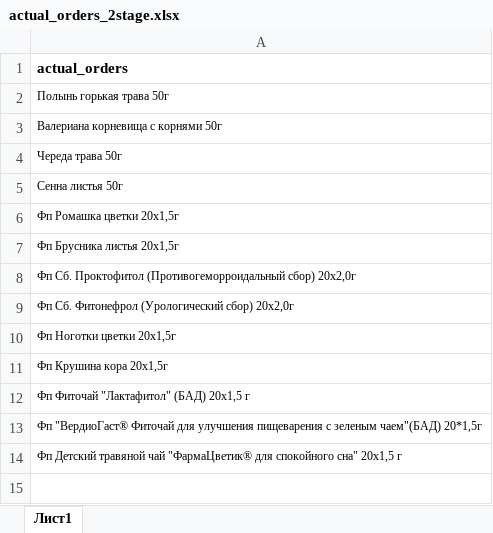
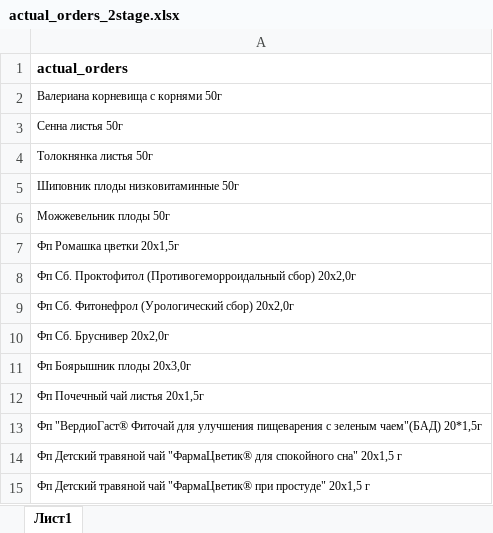
Before and after one commit to andreykoz82/StockAnalysis, an Excel workbook: data/actual_orders_2stage.xlsx, sheet Лист1, drawn as a sheet; values as stored, in another font and other column widths than the file's, no borders; removed rows and columns are numbered as before the commit, all else as after; the diff names each change by its address in the sheet, - before the commit and + after, or states it on an @@ line.

```diff
--- a/data/actual_orders_2stage.xlsx (sheet Лист1)
+++ b/data/actual_orders_2stage.xlsx (sheet Лист1)
-row 2: Полынь горькая трава 50г
-row 4: Череда трава 50г
+row 4: Толокнянка листья 50г
+row 5: Шиповник плоды низковитаминные 50г
+row 6: Можжевельник плоды 50г
-row 7: Фп Брусника листья 20х1,5г
-A10: Фп Ноготки цветки 20x1,5г
+A10: Фп Сб. Бруснивер 20x2,0г
-A11: Фп Крушина кора 20x1,5г
+A11: Фп Боярышник плоды 20х3,0г
-A12: Фп Фиточай "Лактафитол" (БАД) 20х1,5 г
+A12: Фп Почечный чай листья 20x1,5г
+row 15: Фп Детский травяной чай "ФармаЦветик® при простуде" 20х1,5 г
```
Also changed, not shown: data/finished_goods_stocks.xlsx, data/materials_stocks.xlsx, 3 other files.
